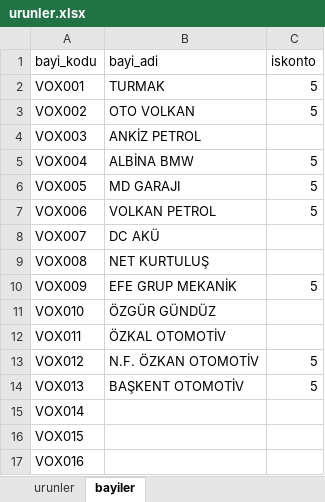
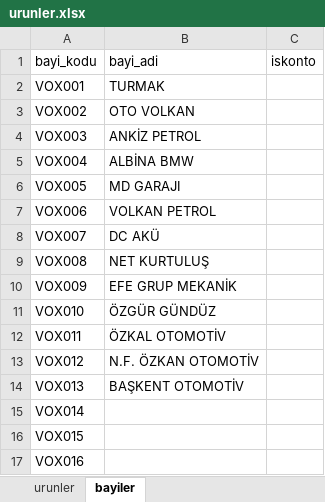
Before and after one commit to otovolkan/portal, an Excel workbook: urunler.xlsx, sheet bayiler, drawn as a sheet; only a part is shown; values as stored, in another font and other column widths than the file's, no borders; the diff names each change by its address in the sheet, - before the commit and + after, or states it on an @@ line.

```diff
--- a/urunler.xlsx (sheet bayiler)
+++ b/urunler.xlsx (sheet bayiler)
-C2:C3 (iskonto): 5
+C2:C3 (iskonto): (empty)
-C5:C7 (iskonto): 5
+C5:C7 (iskonto): (empty)
-C10 (iskonto): 5
+C10 (iskonto): (empty)
-C13:C14 (iskonto): 5
+C13:C14 (iskonto): (empty)
```
Also changed, not shown: sheet urunler.
